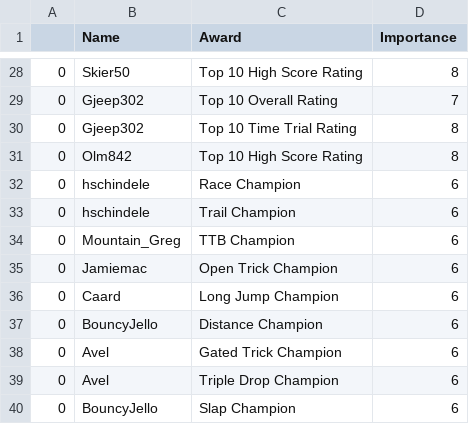
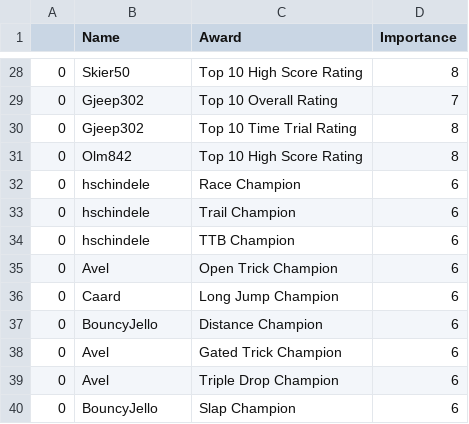
Before and after one commit to hschindele/gmaapp, a CSV file: data/achievments.csv, drawn as a sheet; only a part is shown, gaps mark what is left out.

Commit message:
agpat updadte

```diff
--- a/data/achievments.csv
+++ b/data/achievments.csv
@@ -33,4 +33,4 @@
 0,hschindele,Trail Champion,6
-0,Mountain_Greg,TTB Champion,6
-0,Jamiemac,Open Trick Champion,6
+0,hschindele,TTB Champion,6
+0,Avel,Open Trick Champion,6
 0,Caard,Long Jump Champion,6
```
